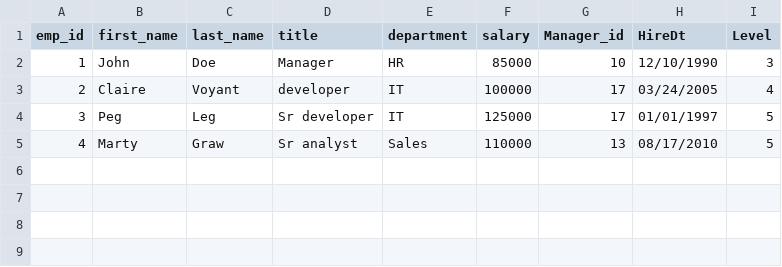
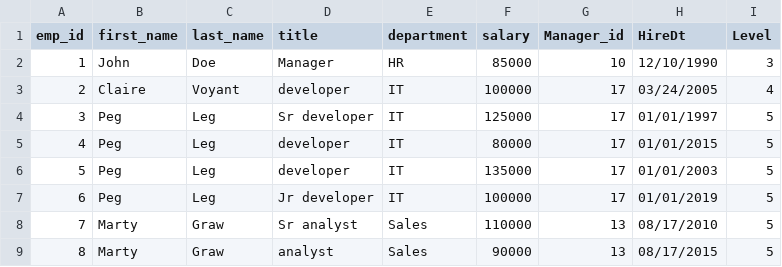
Before and after one commit to johnsug/misc, a CSV file: sample.csv, drawn as a sheet.

Commit message:
Update sample.csv

```diff
--- a/sample.csv
+++ b/sample.csv
@@ -4,2 +4,6 @@ emp_id, first_name, last_name, title, department, salary, Manager_id, HireDt, Le
 3, Peg, Leg, Sr developer, IT, 125000, 17, 01/01/1997, 5
-4, Marty, Graw, Sr analyst, Sales, 110000, 13, 08/17/2010, 5
+4, Peg, Leg, developer, IT, 80000, 17, 01/01/2015, 5
+5, Peg, Leg, developer, IT, 135000, 17, 01/01/2003, 5
+6, Peg, Leg, Jr developer, IT, 100000, 17, 01/01/2019, 5
+7, Marty, Graw, Sr analyst, Sales, 110000, 13, 08/17/2010, 5
+8, Marty, Graw, analyst, Sales, 90000, 13, 08/17/2015, 5
```
